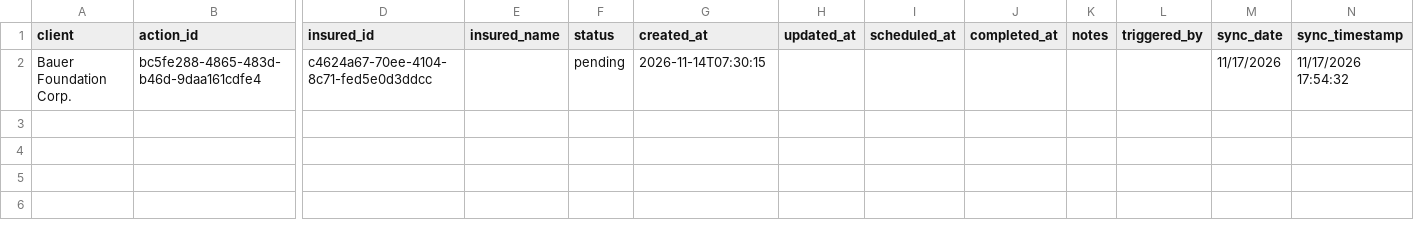
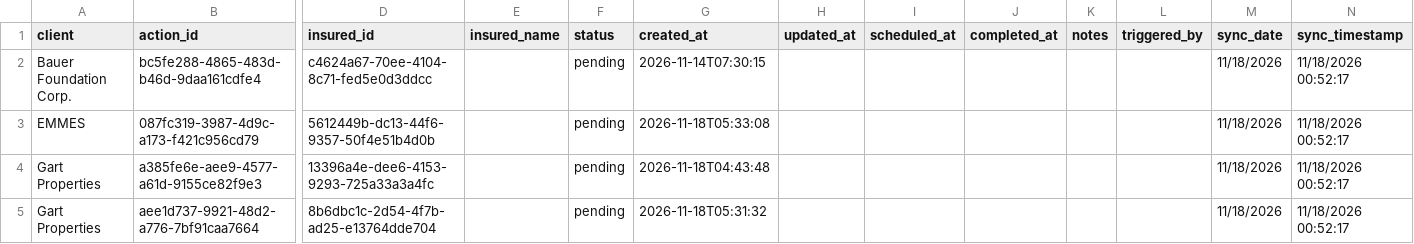
Before and after one commit to PhilipIrving/hubcertsecure, a CSV file: data/evident/actions.csv, drawn as a sheet; only a part is shown, gaps mark what is left out; rows hold the shown columns only; the diff names each change by its address in the sheet, - before the commit and + after, or states it on an @@ line.

```diff
--- a/data/evident/actions.csv
+++ b/data/evident/actions.csv
-M2 (sync_date): 11/17/2026
+M2 (sync_date): 11/18/2026
-N2 (sync_timestamp): 11/17/2026 17:54:32
+N2 (sync_timestamp): 11/18/2026 00:52:17
+row 3: EMMES | 087fc319-3987-4d9c-a173-f421c956cd79 | 5612449b-dc13-44f6-9357-50f4e51b4d0b |  | pending | 2026-11-18T05:33:08 |  |  |  |  |  | 11/18/2026 | 11/18/2026 00:52:17
+row 4: Gart Properties | a385fe6e-aee9-4577-a61d-9155ce82f9e3 | 13396a4e-dee6-4153-9293-725a33a3a4fc |  | pending | 2026-11-18T04:43:48 |  |  |  |  |  | 11/18/2026 | 11/18/2026 00:52:17
+row 5: Gart Properties | aee1d737-9921-48d2-a776-7bf91caa7664 | 8b6dbc1c-2d54-4f7b-ad25-e13764dde704 |  | pending | 2026-11-18T05:31:32 |  |  |  |  |  | 11/18/2026 | 11/18/2026 00:52:17
```
Also changed, not shown: data/evident/sync_metadata.csv, 30 other files.
